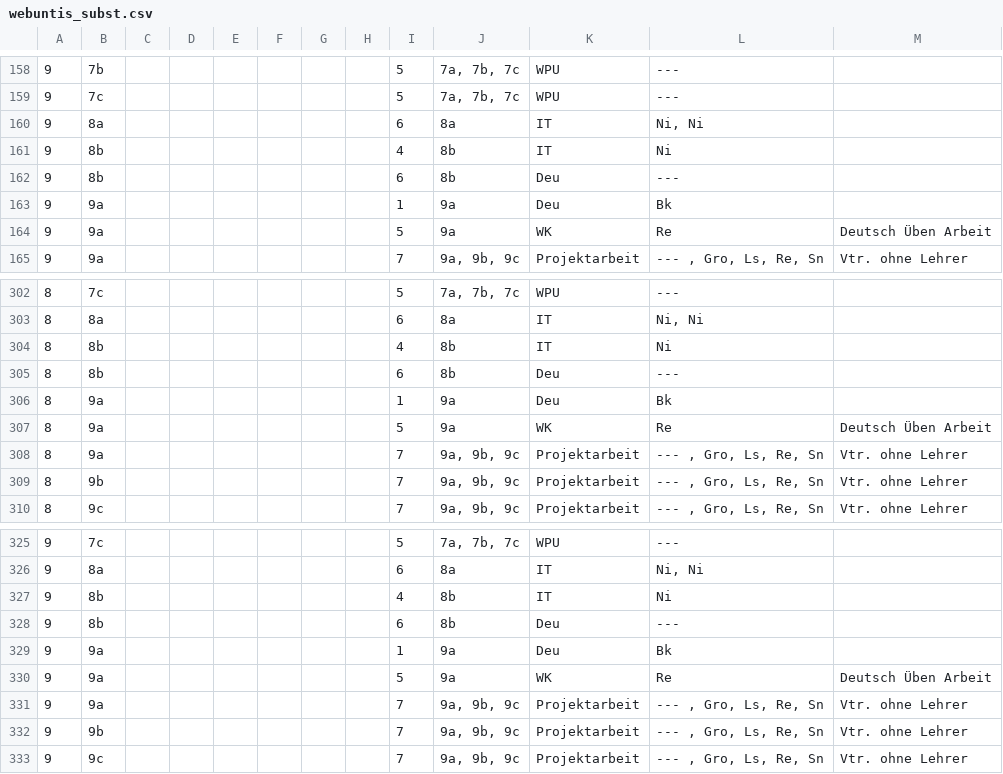
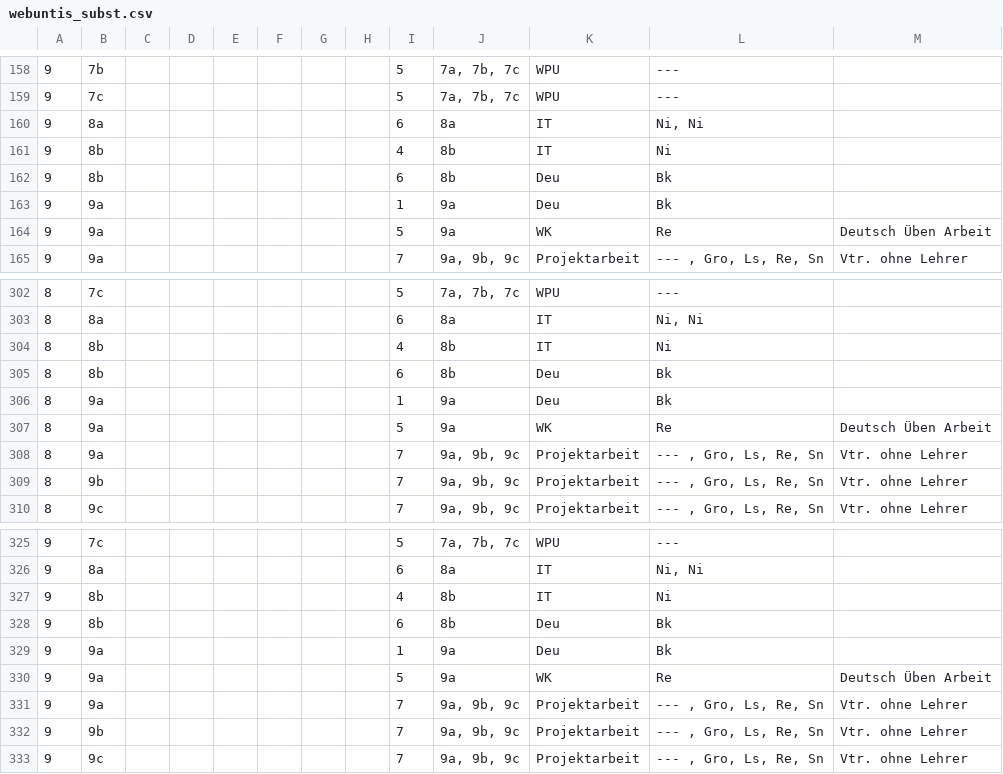
Before and after one commit to iluvatar80/untis-monitor, a CSV file: docs/webuntis_subst.csv, drawn as a sheet; only a part is shown, gaps mark what is left out; the diff covers the shown part only.

```diff
--- a/docs/webuntis_subst.csv
+++ b/docs/webuntis_subst.csv
@@ -161,3 +161,3 @@
 9,8b,,,,,,,4,8b,IT,Ni,
-9,8b,,,,,,,6,8b,Deu,---,
+9,8b,,,,,,,6,8b,Deu,Bk,
 9,9a,,,,,,,1,9a,Deu,Bk,
@@ -304,3 +304,3 @@
 8,8b,,,,,,,4,8b,IT,Ni,
-8,8b,,,,,,,6,8b,Deu,---,
+8,8b,,,,,,,6,8b,Deu,Bk,
 8,9a,,,,,,,1,9a,Deu,Bk,
@@ -327,3 +327,3 @@
 9,8b,,,,,,,4,8b,IT,Ni,
-9,8b,,,,,,,6,8b,Deu,---,
+9,8b,,,,,,,6,8b,Deu,Bk,
 9,9a,,,,,,,1,9a,Deu,Bk,
```
Also changed, not shown: 9 edited cells elsewhere in this file, docs/untis_subst_normalized.csv, 7 other files.
